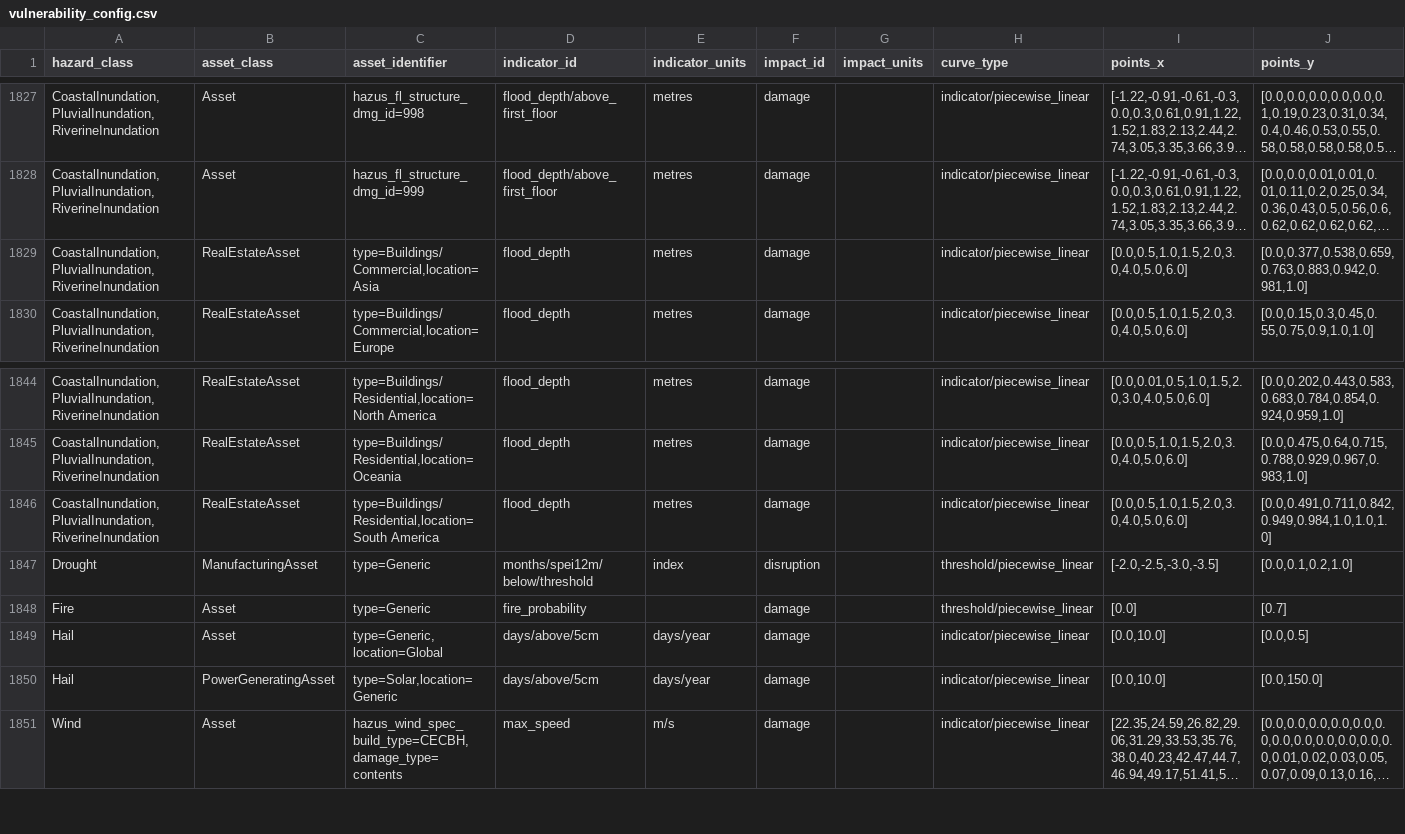
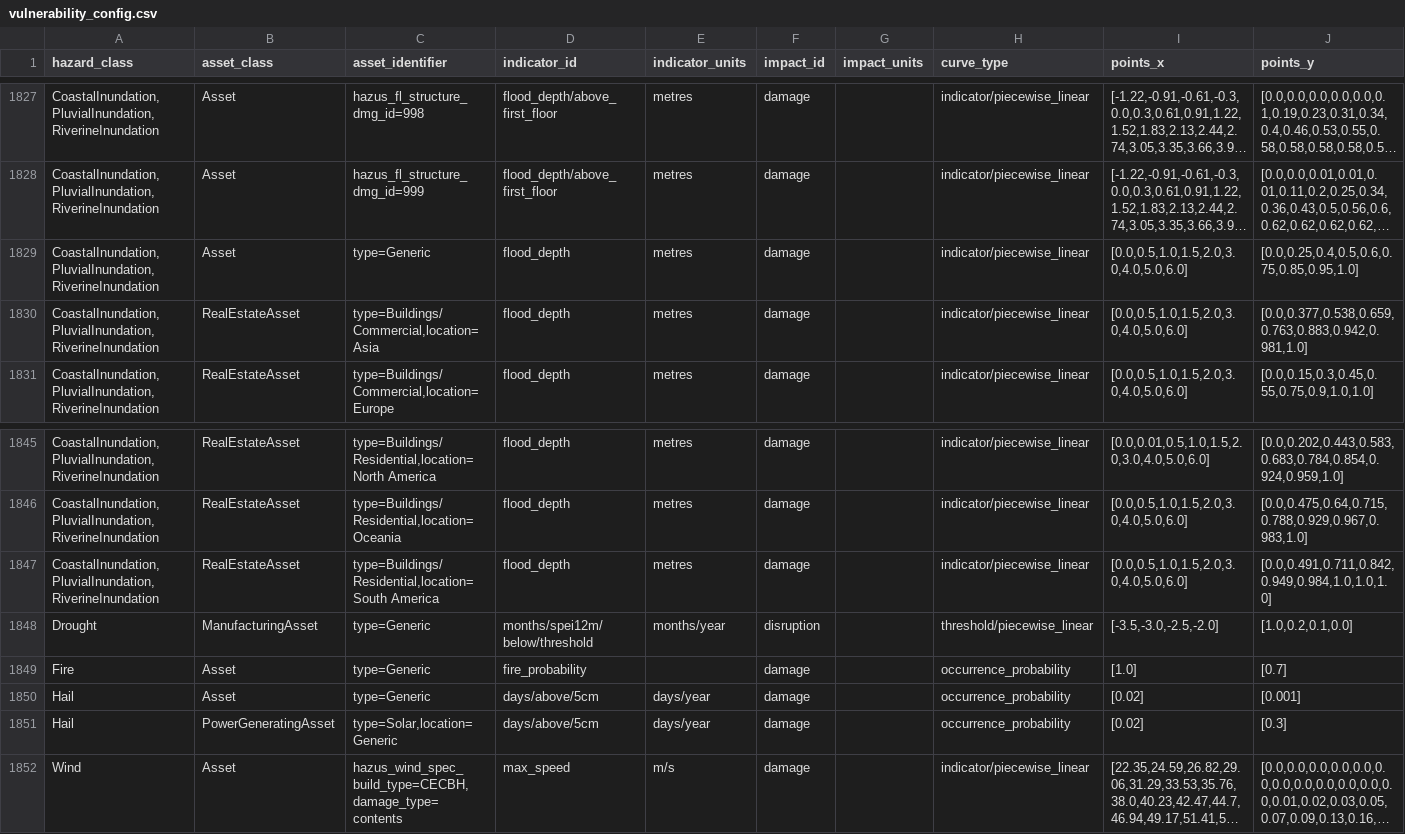
Before and after one commit to os-climate/physrisk, a CSV file: src/physrisk/data/static/vulnerability/vulnerability_config.csv, drawn as a sheet; only a part is shown, gaps mark what is left out; long unchanged cells end in …; addresses are those after the commit; rows hold the shown columns only; the diff names each change by its address in the sheet, - before the commit and + after, or states it on an @@ line.

Commit message:
Increase scope of default risk scores that use (economic) impact-based measures (#566)
* Preparatory financial model changes
* Convert score-based risk model for multiple impacts
* Update scoring scheme; make API scheme score-agnostic; update default vulnerability config
* Scores to distinguish no vulnerability from unavailable hazard data

---------

Signed-off-by: joemoorhouse <joe.moorhouse@gmail.com>
Co-authored-by: pre-commit-ci[bot] <66853113+pre-commit-ci[bot]@users.noreply.github.com>

```diff
--- a/src/physrisk/data/static/vulnerability/vulnerability_config.csv
+++ b/src/physrisk/data/static/vulnerability/vulnerability_config.csv
+row 1829: CoastalInundation,PluvialInundation,RiverineInundation | Asset | type=Generic | flood_depth | metres | damage |  | indicator/piecewise_linear | [0.0,0.5,1.0,1.5,2.0,3.0,4.0,5.0,6.0] | [0.0,0.25,0.4,0.5,0.6,0.75,0.85,0.95,1.0]
-E1848 (indicator_units): index
+E1848 (indicator_units): months/year
-I1848 (points_x): [-2.0,-2.5,-3.0,-3.5]
+I1848 (points_x): [-3.5,-3.0,-2.5,-2.0]
-J1848 (points_y): [0.0,0.1,0.2,1.0]
+J1848 (points_y): [1.0,0.2,0.1,0.0]
-H1849 (curve_type): threshold/piecewise_linear
+H1849 (curve_type): occurrence_probability
-I1849 (points_x): [0.0]
+I1849 (points_x): [1.0]
-C1850 (asset_identifier): type=Generic,location=Global
+C1850 (asset_identifier): type=Generic
-H1850:H1851 (curve_type): indicator/piecewise_linear
+H1850:H1851 (curve_type): occurrence_probability
-I1850:I1851 (points_x): [0.0,10.0]
+I1850:I1851 (points_x): [0.02]
-J1850 (points_y): [0.0,0.5]
+J1850 (points_y): [0.001]
-J1851 (points_y): [0.0,150.0]
+J1851 (points_y): [0.3]
```
Also changed, not shown: 27 other files.
